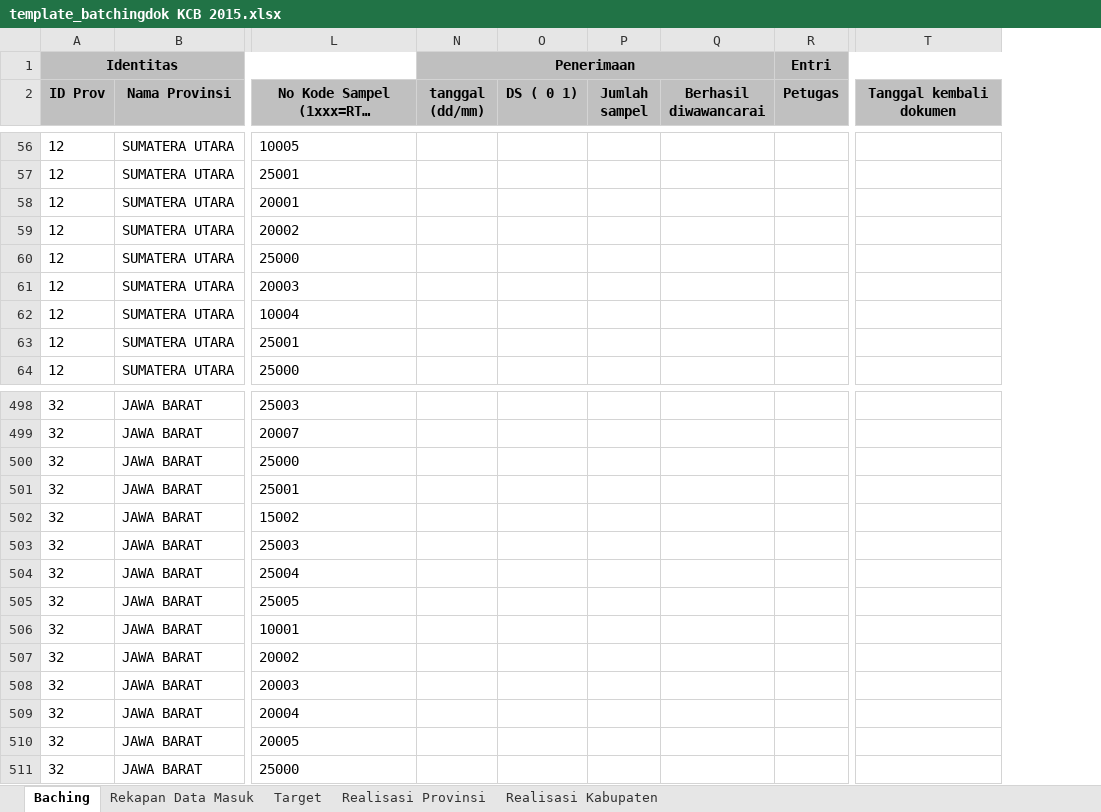
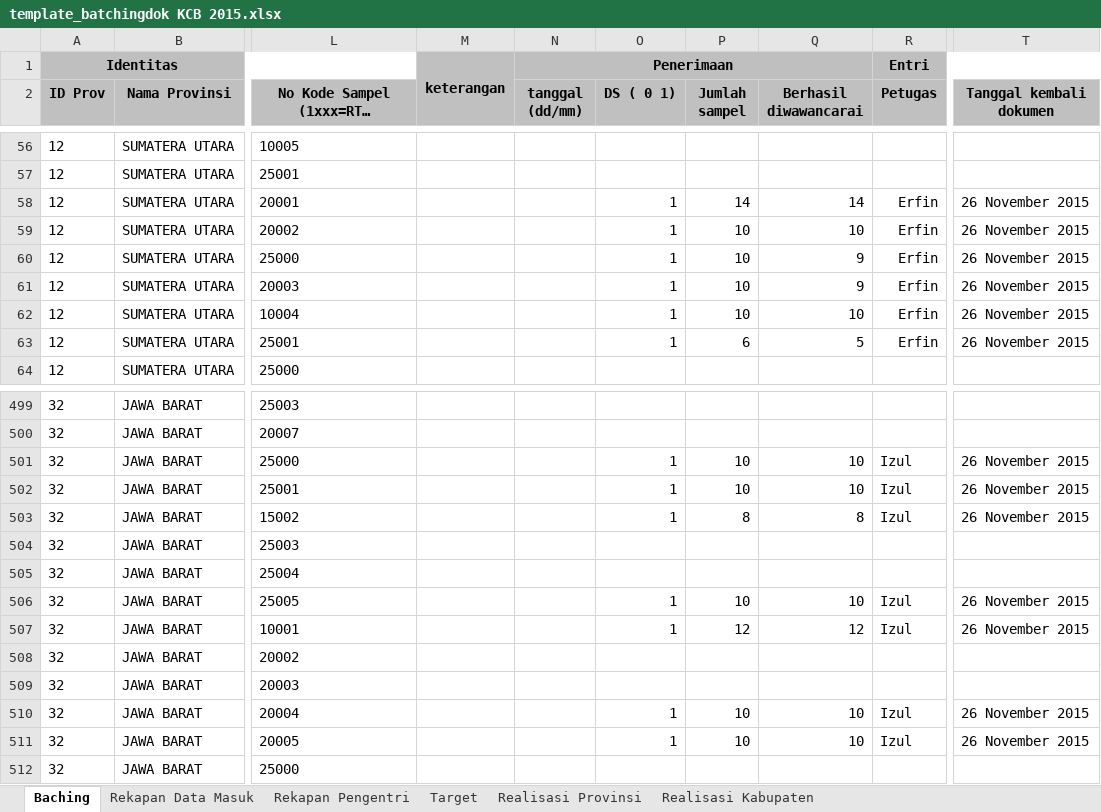
Before and after one commit to haydiru/bachingKCB, an Excel workbook: template_batchingdok KCB 2015.xlsx, sheet Baching, drawn as a sheet; only a part is shown, gaps mark what is left out; long unchanged cells end in …; values as stored, in another font and other column widths than the file's, no borders; addresses are those after the commit; the diff covers the shown part only; the diff names each change by its address in the sheet, - before the commit and + after, or states it on an @@ line.

```diff
--- a/template_batchingdok KCB 2015.xlsx (sheet Baching)
+++ b/template_batchingdok KCB 2015.xlsx (sheet Baching)
+sheet tab: Rekapan Pengentri
@@ column M unhidden, row 1: keterangan @@
-O58:O63 (DS ( 0 1)): (empty)
+O58:O63 (DS ( 0 1)): 1
-P58 (Jumlah sampel): (empty)
+P58 (Jumlah sampel): 14
-Q58 (Berhasil diwawancarai): (empty)
+Q58 (Berhasil diwawancarai): 14
-R58:R63 (Petugas): (empty)
+R58:R63 (Petugas): Erfin
-T58:T63 (Tanggal kembali dokumen): (empty)
+T58:T63 (Tanggal kembali dokumen): 26 November 2015
-P59:P62 (Jumlah sampel): (empty)
+P59:P62 (Jumlah sampel): 10
-Q59 (Berhasil diwawancarai): (empty)
+Q59 (Berhasil diwawancarai): 10
-Q60:Q61 (Berhasil diwawancarai): (empty)
+Q60:Q61 (Berhasil diwawancarai): 9
-Q62 (Berhasil diwawancarai): (empty)
+Q62 (Berhasil diwawancarai): 10
-P63 (Jumlah sampel): (empty)
+P63 (Jumlah sampel): 6
-Q63 (Berhasil diwawancarai): (empty)
+Q63 (Berhasil diwawancarai): 5
-O501:O503 (DS ( 0 1)): (empty)
+O501:O503 (DS ( 0 1)): 1
-P501:P502 (Jumlah sampel): (empty)
+P501:P502 (Jumlah sampel): 10
-Q501:Q502 (Berhasil diwawancarai): (empty)
+Q501:Q502 (Berhasil diwawancarai): 10
-R501:R503 (Petugas): (empty)
+R501:R503 (Petugas): Izul
-T501:T503 (Tanggal kembali dokumen): (empty)
+T501:T503 (Tanggal kembali dokumen): 26 November 2015
-P503 (Jumlah sampel): (empty)
+P503 (Jumlah sampel): 8
-Q503 (Berhasil diwawancarai): (empty)
+Q503 (Berhasil diwawancarai): 8
-O506:O507 (DS ( 0 1)): (empty)
+O506:O507 (DS ( 0 1)): 1
-P506 (Jumlah sampel): (empty)
+P506 (Jumlah sampel): 10
-Q506 (Berhasil diwawancarai): (empty)
+Q506 (Berhasil diwawancarai): 10
-R506:R507 (Petugas): (empty)
+R506:R507 (Petugas): Izul
-T506:T507 (Tanggal kembali dokumen): (empty)
+T506:T507 (Tanggal kembali dokumen): 26 November 2015
-P507 (Jumlah sampel): (empty)
+P507 (Jumlah sampel): 12
-Q507 (Berhasil diwawancarai): (empty)
+Q507 (Berhasil diwawancarai): 12
-O510:O511 (DS ( 0 1)): (empty)
+O510:O511 (DS ( 0 1)): 1
-P510:P511 (Jumlah sampel): (empty)
+P510:P511 (Jumlah sampel): 10
-Q510:Q511 (Berhasil diwawancarai): (empty)
+Q510:Q511 (Berhasil diwawancarai): 10
-R510:R511 (Petugas): (empty)
+R510:R511 (Petugas): Izul
-T510:T511 (Tanggal kembali dokumen): (empty)
+T510:T511 (Tanggal kembali dokumen): 26 November 2015
```
Also changed, not shown: 1 added row and 260 edited cells elsewhere in this sheet, sheet Realisasi Kabupaten, sheet Rekapan Data Masuk, sheet Realisasi Provinsi, formulas that keep their value.
